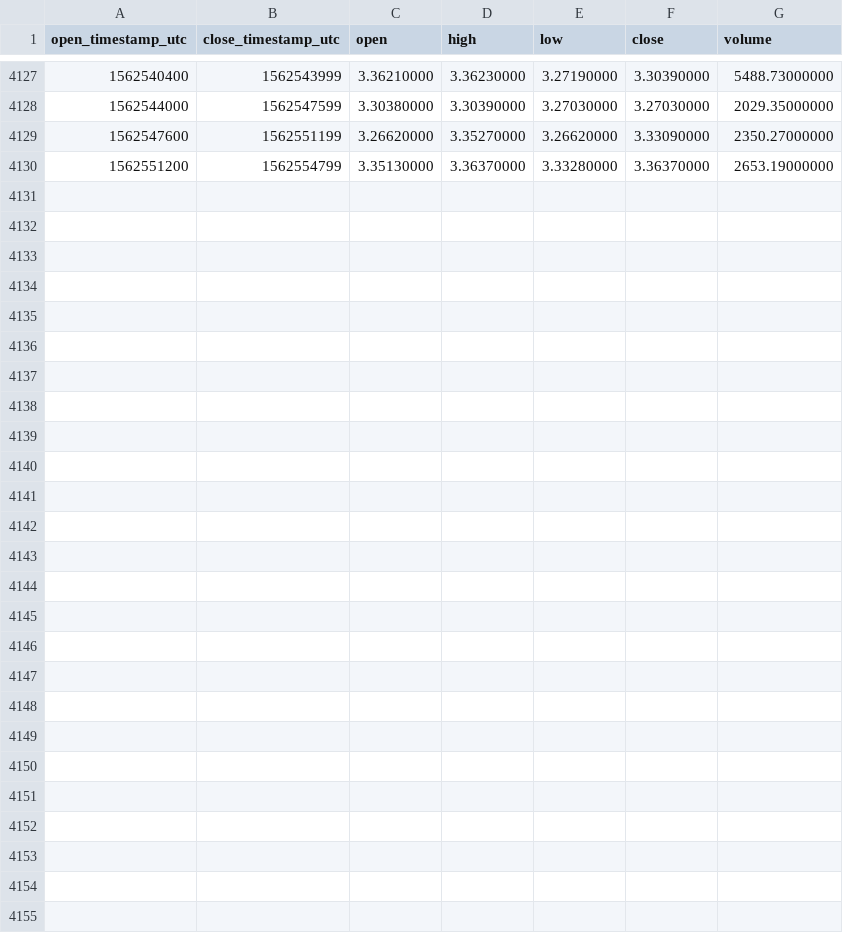
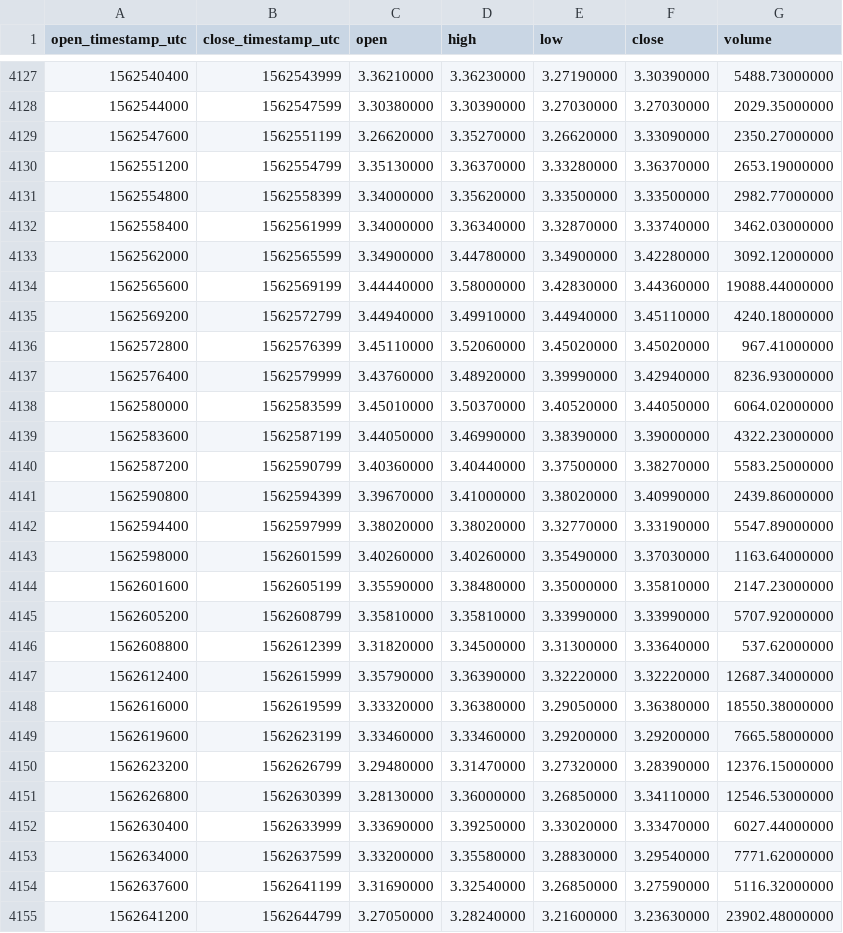
Before and after one commit to cryptobigbro/binance-LINKUSDC, a CSV file: binance-LINKUSDC-1h.csv, drawn as a sheet; only a part is shown, gaps mark what is left out.

Commit message:
Update OHLCV data.

```diff
--- a/binance-LINKUSDC-1h.csv
+++ b/binance-LINKUSDC-1h.csv
@@ -4130 +4130,26 @@ open_timestamp_utc,close_timestamp_utc,open,high,low,close,volume
 1562551200,1562554799,3.35130000,3.36370000,3.33280000,3.36370000,2653.19000000
+1562554800,1562558399,3.34000000,3.35620000,3.33500000,3.33500000,2982.77000000
+1562558400,1562561999,3.34000000,3.36340000,3.32870000,3.33740000,3462.03000000
+1562562000,1562565599,3.34900000,3.44780000,3.34900000,3.42280000,3092.12000000
+1562565600,1562569199,3.44440000,3.58000000,3.42830000,3.44360000,19088.44000000
+1562569200,1562572799,3.44940000,3.49910000,3.44940000,3.45110000,4240.18000000
+1562572800,1562576399,3.45110000,3.52060000,3.45020000,3.45020000,967.41000000
+1562576400,1562579999,3.43760000,3.48920000,3.39990000,3.42940000,8236.93000000
+1562580000,1562583599,3.45010000,3.50370000,3.40520000,3.44050000,6064.02000000
+1562583600,1562587199,3.44050000,3.46990000,3.38390000,3.39000000,4322.23000000
+1562587200,1562590799,3.40360000,3.40440000,3.37500000,3.38270000,5583.25000000
+1562590800,1562594399,3.39670000,3.41000000,3.38020000,3.40990000,2439.86000000
+1562594400,1562597999,3.38020000,3.38020000,3.32770000,3.33190000,5547.89000000
+1562598000,1562601599,3.40260000,3.40260000,3.35490000,3.37030000,1163.64000000
+1562601600,1562605199,3.35590000,3.38480000,3.35000000,3.35810000,2147.23000000
+1562605200,1562608799,3.35810000,3.35810000,3.33990000,3.33990000,5707.92000000
+1562608800,1562612399,3.31820000,3.34500000,3.31300000,3.33640000,537.62000000
+1562612400,1562615999,3.35790000,3.36390000,3.32220000,3.32220000,12687.34000000
+1562616000,1562619599,3.33320000,3.36380000,3.29050000,3.36380000,18550.38000000
+1562619600,1562623199,3.33460000,3.33460000,3.29200000,3.29200000,7665.58000000
+1562623200,1562626799,3.29480000,3.31470000,3.27320000,3.28390000,12376.15000000
+1562626800,1562630399,3.28130000,3.36000000,3.26850000,3.34110000,12546.53000000
+1562630400,1562633999,3.33690000,3.39250000,3.33020000,3.33470000,6027.44000000
+1562634000,1562637599,3.33200000,3.35580000,3.28830000,3.29540000,7771.62000000
+1562637600,1562641199,3.31690000,3.32540000,3.26850000,3.27590000,5116.32000000
+1562641200,1562644799,3.27050000,3.28240000,3.21600000,3.23630000,23902.48000000
```
Also changed, not shown: binance-LINKUSDC-1d.csv.
